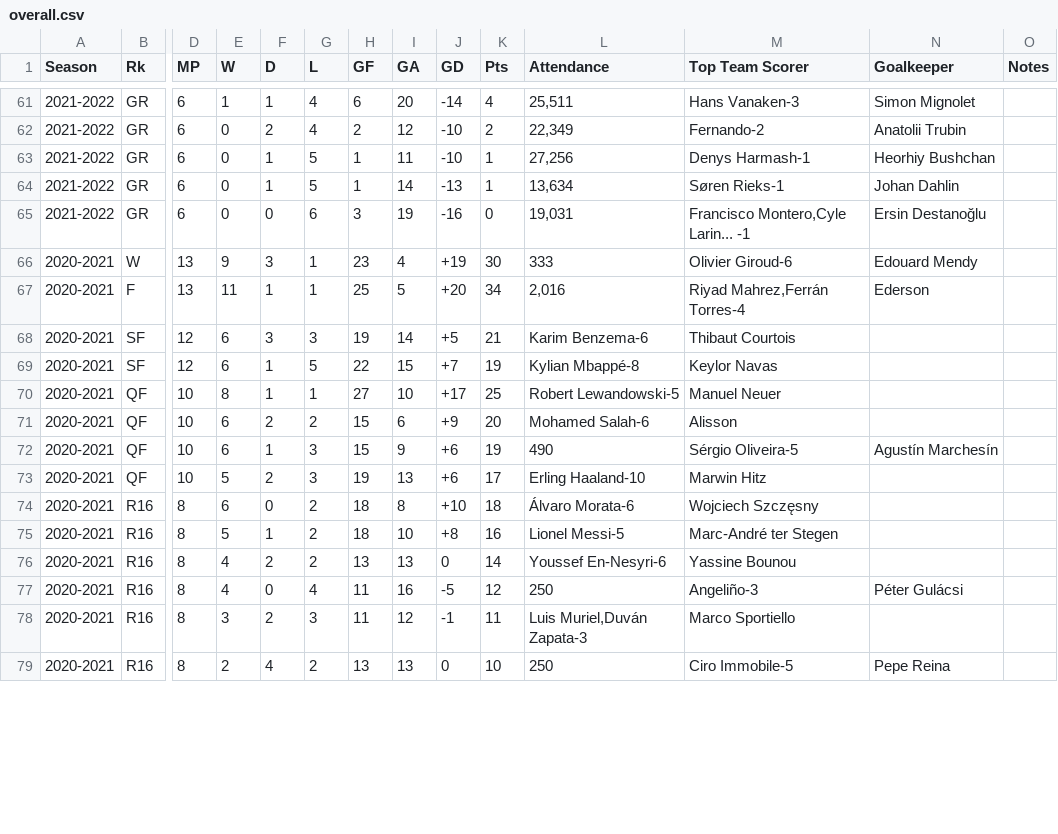
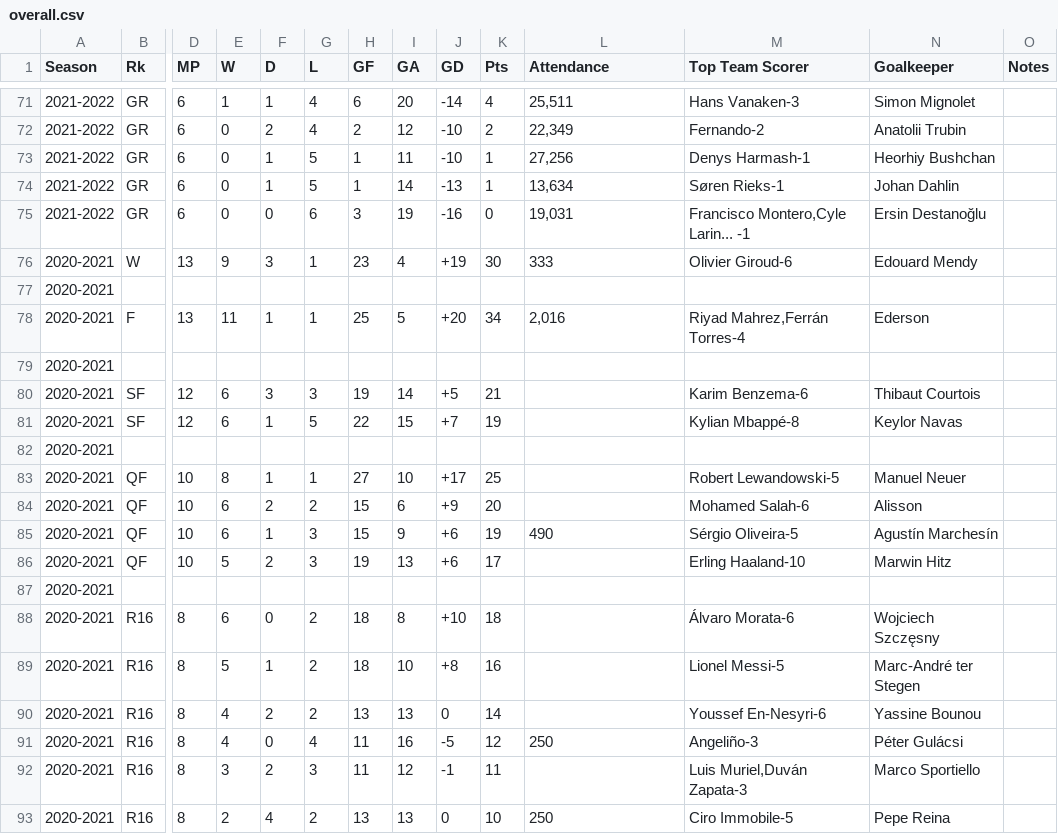
Before and after one commit to lauralardies/uefa_analisis, a CSV file: UEFA/data/overall.csv, drawn as a sheet; only a part is shown, gaps mark what is left out; addresses are those after the commit; rows hold the shown columns only; the diff covers the shown part only; the diff names each change by its address in the sheet, - before the commit and + after, or states it on an @@ line.

```diff
--- a/UEFA/data/overall.csv
+++ b/UEFA/data/overall.csv
+row 77: 2020-2021
+row 79: 2020-2021
-L80 (Attendance): Karim Benzema-6
+L80 (Attendance): (empty)
-M80 (Top Team Scorer): Thibaut Courtois
+M80 (Top Team Scorer): Karim Benzema-6
-N80 (Goalkeeper): (empty)
+N80 (Goalkeeper): Thibaut Courtois
-L81 (Attendance): Kylian Mbappé-8
+L81 (Attendance): (empty)
-M81 (Top Team Scorer): Keylor Navas
+M81 (Top Team Scorer): Kylian Mbappé-8
-N81 (Goalkeeper): (empty)
+N81 (Goalkeeper): Keylor Navas
+row 82: 2020-2021
-L83 (Attendance): Robert Lewandowski-5
+L83 (Attendance): (empty)
-M83 (Top Team Scorer): Manuel Neuer
+M83 (Top Team Scorer): Robert Lewandowski-5
-N83 (Goalkeeper): (empty)
+N83 (Goalkeeper): Manuel Neuer
-L84 (Attendance): Mohamed Salah-6
+L84 (Attendance): (empty)
-M84 (Top Team Scorer): Alisson
+M84 (Top Team Scorer): Mohamed Salah-6
-N84 (Goalkeeper): (empty)
+N84 (Goalkeeper): Alisson
-L86 (Attendance): Erling Haaland-10
+L86 (Attendance): (empty)
-M86 (Top Team Scorer): Marwin Hitz
+M86 (Top Team Scorer): Erling Haaland-10
-N86 (Goalkeeper): (empty)
+N86 (Goalkeeper): Marwin Hitz
+row 87: 2020-2021
-L88 (Attendance): Álvaro Morata-6
+L88 (Attendance): (empty)
-M88 (Top Team Scorer): Wojciech Szczęsny
+M88 (Top Team Scorer): Álvaro Morata-6
-N88 (Goalkeeper): (empty)
+N88 (Goalkeeper): Wojciech Szczęsny
-L89 (Attendance): Lionel Messi-5
+L89 (Attendance): (empty)
-M89 (Top Team Scorer): Marc-André ter Stegen
+M89 (Top Team Scorer): Lionel Messi-5
-N89 (Goalkeeper): (empty)
+N89 (Goalkeeper): Marc-André ter Stegen
-L90 (Attendance): Youssef En-Nesyri-6
+L90 (Attendance): (empty)
-M90 (Top Team Scorer): Yassine Bounou
+M90 (Top Team Scorer): Youssef En-Nesyri-6
-N90 (Goalkeeper): (empty)
+N90 (Goalkeeper): Yassine Bounou
-L92 (Attendance): Luis Muriel,Duván Zapata-3
+L92 (Attendance): (empty)
-M92 (Top Team Scorer): Marco Sportiello
+M92 (Top Team Scorer): Luis Muriel,Duván Zapata-3
-N92 (Goalkeeper): (empty)
+N92 (Goalkeeper): Marco Sportiello
```
Also changed, not shown: 96 added rows and 24 edited cells elsewhere in this file, UEFA/data/partidos.csv.
